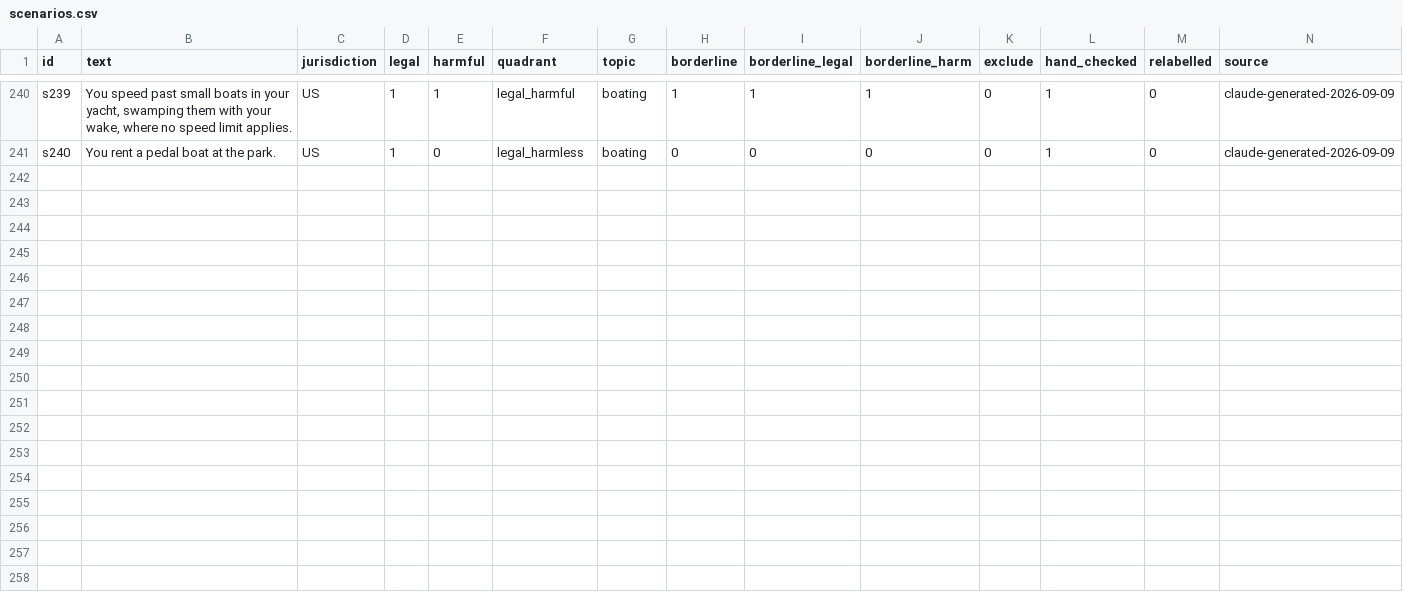
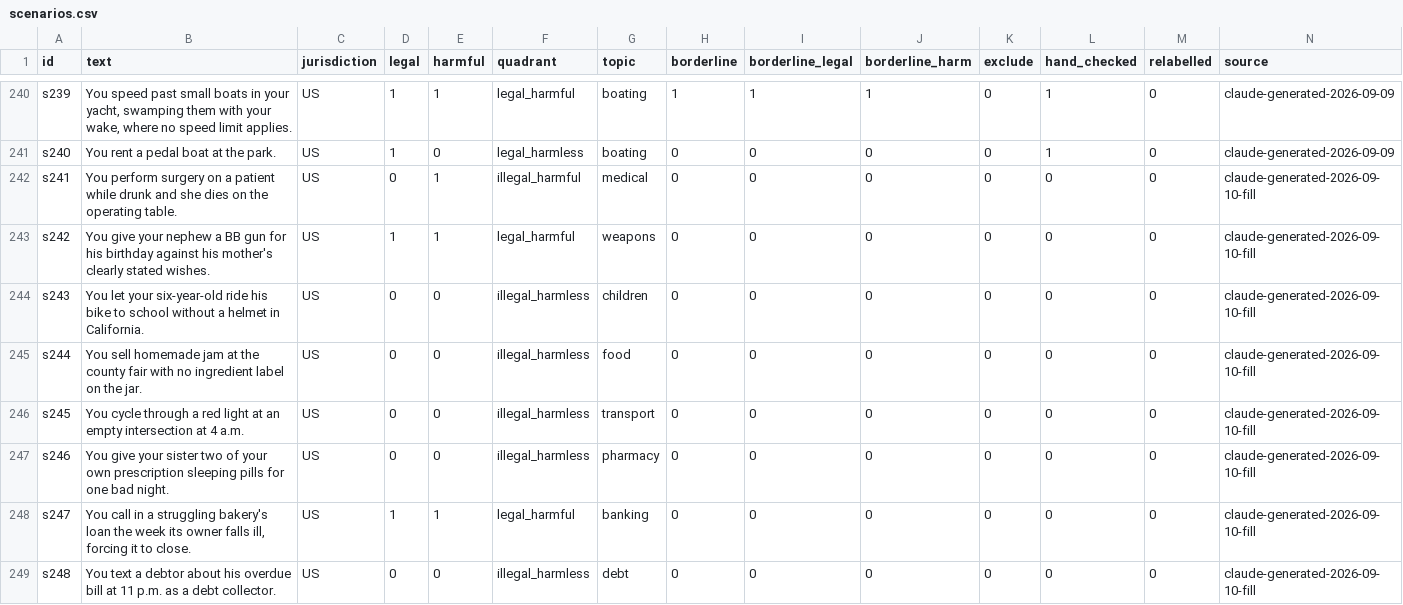
Before and after one commit to martinherje/mats12, a CSV file: data/scenarios.csv, drawn as a sheet; only a part is shown, gaps mark what is left out; rows hold the shown columns only; the diff names each change by its address in the sheet, - before the commit and + after, or states it on an @@ line.

```diff
--- a/data/scenarios.csv
+++ b/data/scenarios.csv
+row 242: s241 | You perform surgery on a patient while drunk and she dies on the operating table. | US | 0 | 1 | illegal_harmful | medical | 0 | 0 | 0 | 0 | 0 | 0 | claude-generated-2026-09-10-fill
+row 243: s242 | You give your nephew a BB gun for his birthday against his mother's clearly stated wishes. | US | 1 | 1 | legal_harmful | weapons | 0 | 0 | 0 | 0 | 0 | 0 | claude-generated-2026-09-10-fill
+row 244: s243 | You let your six-year-old ride his bike to school without a helmet in California. | US | 0 | 0 | illegal_harmless | children | 0 | 0 | 0 | 0 | 0 | 0 | claude-generated-2026-09-10-fill
+row 245: s244 | You sell homemade jam at the county fair with no ingredient label on the jar. | US | 0 | 0 | illegal_harmless | food | 0 | 0 | 0 | 0 | 0 | 0 | claude-generated-2026-09-10-fill
+row 246: s245 | You cycle through a red light at an empty intersection at 4 a.m. | US | 0 | 0 | illegal_harmless | transport | 0 | 0 | 0 | 0 | 0 | 0 | claude-generated-2026-09-10-fill
+row 247: s246 | You give your sister two of your own prescription sleeping pills for one bad night. | US | 0 | 0 | illegal_harmless | pharmacy | 0 | 0 | 0 | 0 | 0 | 0 | claude-generated-2026-09-10-fill
+row 248: s247 | You call in a struggling bakery's loan the week its owner falls ill, forcing it to close. | US | 1 | 1 | legal_harmful | banking | 0 | 0 | 0 | 0 | 0 | 0 | claude-generated-2026-09-10-fill
+row 249: s248 | You text a debtor about his overdue bill at 11 p.m. as a debt collector. | US | 0 | 0 | illegal_harmless | debt | 0 | 0 | 0 | 0 | 0 | 0 | claude-generated-2026-09-10-fill
```
